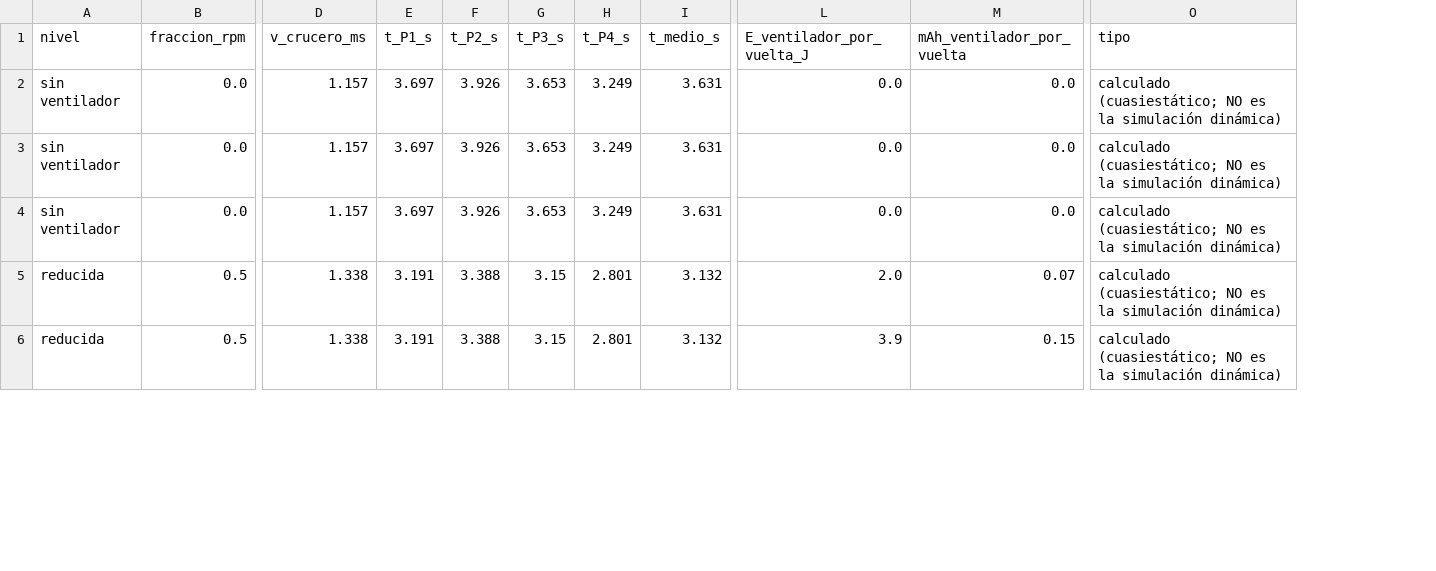
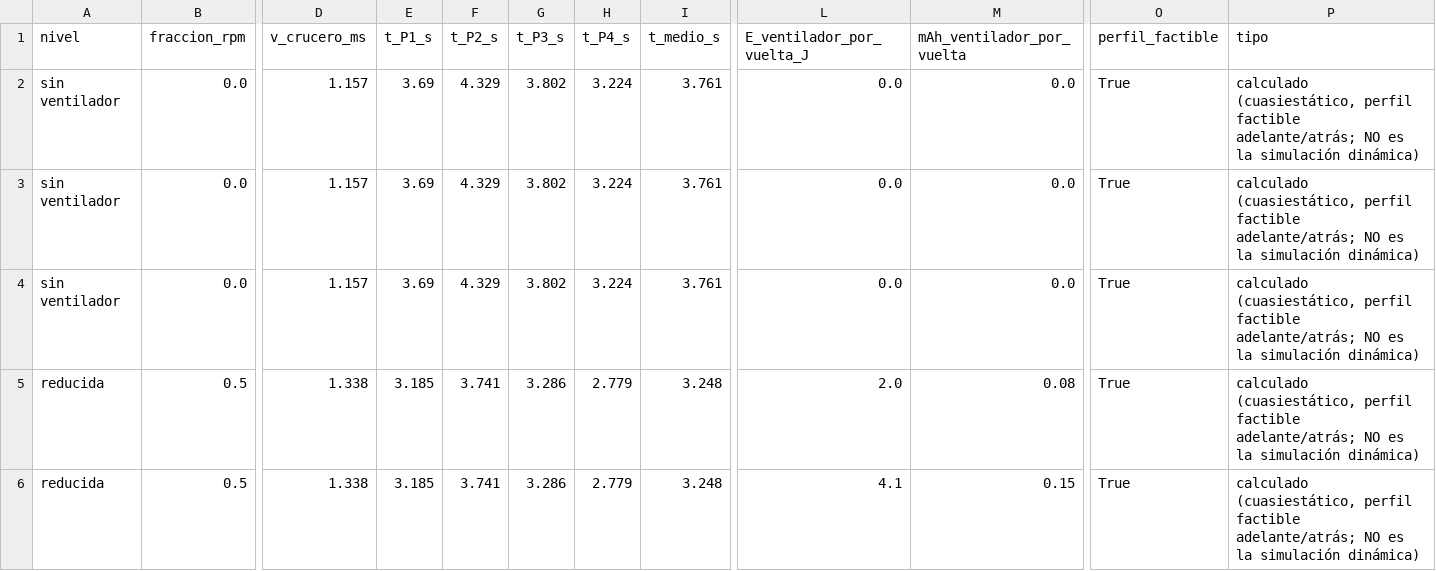
Before and after one commit to aavilesF/circuit-forge-seguidor, a CSV file: sim/resultados/v2_fase1/T8_energia.csv, drawn as a sheet; only a part is shown, gaps mark what is left out; addresses are those after the commit; the diff covers the shown part only; the diff names each change by its address in the sheet, - before the commit and + after, or states it on an @@ line.

```diff
--- a/sim/resultados/v2_fase1/T8_energia.csv
+++ b/sim/resultados/v2_fase1/T8_energia.csv
+column O (perfil_factible), rows 2-6: all True
-E2:E4 (t_P1_s): 3.697
+E2:E4 (t_P1_s): 3.69
-F2:F4 (t_P2_s): 3.926
+F2:F4 (t_P2_s): 4.329
-G2:G4 (t_P3_s): 3.653
+G2:G4 (t_P3_s): 3.802
-H2:H4 (t_P4_s): 3.249
+H2:H4 (t_P4_s): 3.224
-I2:I4 (t_medio_s): 3.631
+I2:I4 (t_medio_s): 3.761
-P2:P6 (tipo): calculado (cuasiestático; NO es…
+P2:P6 (tipo): calculado (cuasiestático, perfil factible adelante/atrás; NO es…
-E5:E6 (t_P1_s): 3.191
+E5:E6 (t_P1_s): 3.185
-F5:F6 (t_P2_s): 3.388
+F5:F6 (t_P2_s): 3.741
-G5:G6 (t_P3_s): 3.15
+G5:G6 (t_P3_s): 3.286
-H5:H6 (t_P4_s): 2.801
+H5:H6 (t_P4_s): 2.779
-I5:I6 (t_medio_s): 3.132
+I5:I6 (t_medio_s): 3.248
-M5 (mAh_ventilador_por_vuelta): 0.07
+M5 (mAh_ventilador_por_vuelta): 0.08
-L6 (E_ventilador_por_vuelta_J): 3.9
+L6 (E_ventilador_por_vuelta_J): 4.1
```
Also changed, not shown: 56 edited cells elsewhere in this file, hardware/v2/electronica/fabricacion/principal/BOM.csv, sim/resultados/v2_fase1/T8b_reactivo_vs_mapa.csv, 50 other files.
